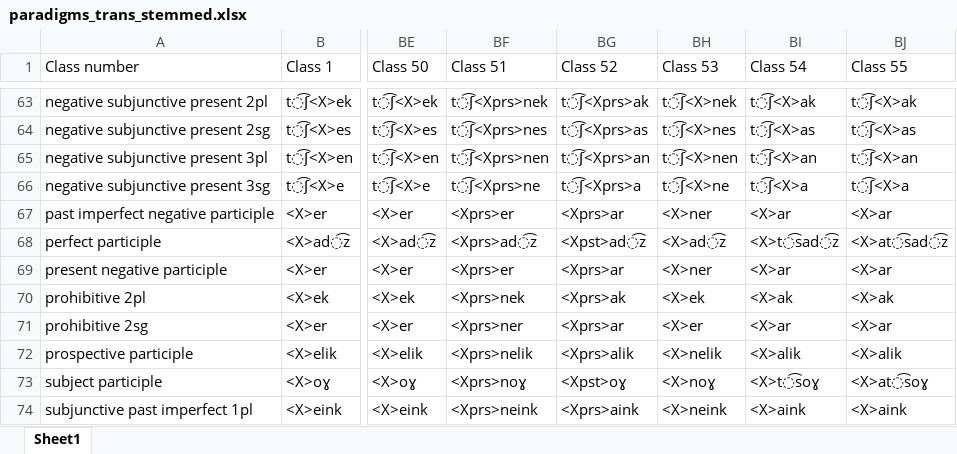
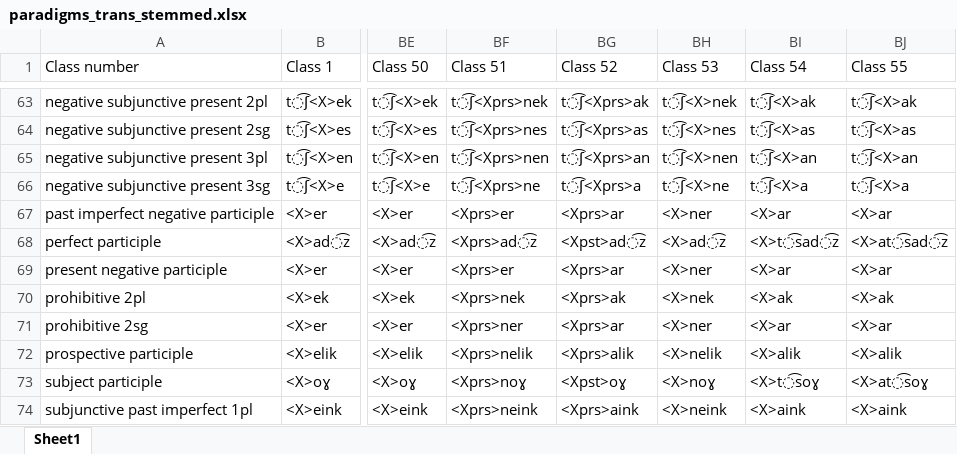
Before and after one commit to jhdeov/ArmenianVerbs, an Excel workbook: paradigms/paradigms_excel/paradigms_trans_stemmed.xlsx, sheet Sheet1, drawn as a sheet; only a part is shown, gaps mark what is left out; values as stored, in another font and other column widths than the file's, no borders; the diff names each change by its address in the sheet, - before the commit and + after, or states it on an @@ line.

```diff
--- a/paradigms/paradigms_excel/paradigms_trans_stemmed.xlsx (sheet Sheet1)
+++ b/paradigms/paradigms_excel/paradigms_trans_stemmed.xlsx (sheet Sheet1)
-BH70 (Class 53): <X>ek
+BH70 (Class 53): <X>nek
-BH71 (Class 53): <X>er
+BH71 (Class 53): <X>ner
```
Also changed, not shown: paradigms/paradigms_excel/paradigms_arm.xlsx, paradigms/paradigms_excel/paradigms_stemmed.xlsx, 5 other files.
